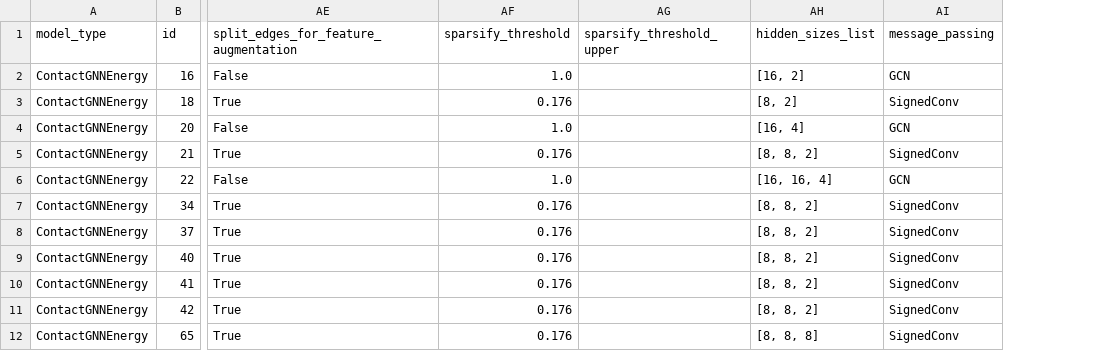
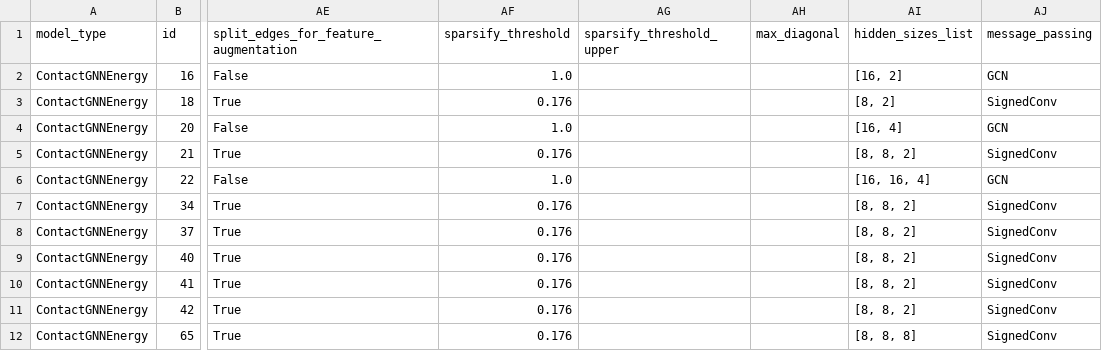
Before and after one commit to ERSchultz/sequences_to_contact_maps, a CSV file: results/ContactGNNEnergy/results_table.csv, drawn as a sheet; only a part is shown, gaps mark what is left out; the diff names each change by its address in the sheet, - before the commit and + after, or states it on an @@ line.

```diff
--- a/results/ContactGNNEnergy/results_table.csv
+++ b/results/ContactGNNEnergy/results_table.csv
+column AH (max_diagonal), empty
```
Also changed, not shown: 5 other files.
